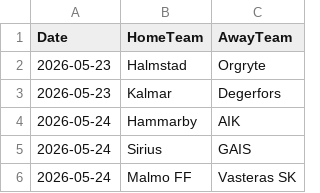
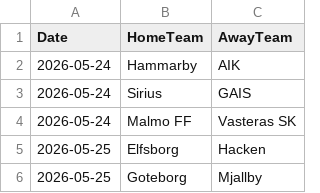
Before and after one commit to JCA374/allsvenskan-v2, a CSV file: data/clean/fixtures.csv, drawn as a sheet; only a part is shown; the shorter side is filled out with more unchanged rows.

```diff
--- a/data/clean/fixtures.csv
+++ b/data/clean/fixtures.csv
@@ -1,4 +1,2 @@
 Date,HomeTeam,AwayTeam
-2026-05-23,Halmstad,Orgryte
-2026-05-23,Kalmar,Degerfors
 2026-05-24,Hammarby,AIK
```
Also changed, not shown: data/clean/upcoming_fixtures.csv, data/processed/team_stats.csv, 2 other files.
